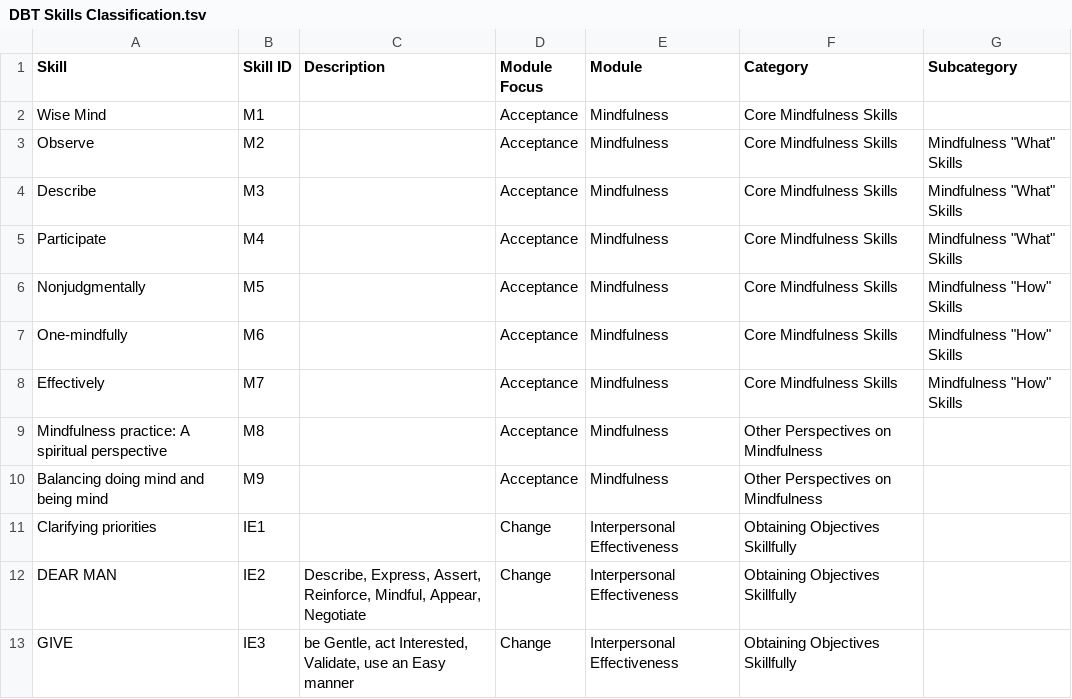
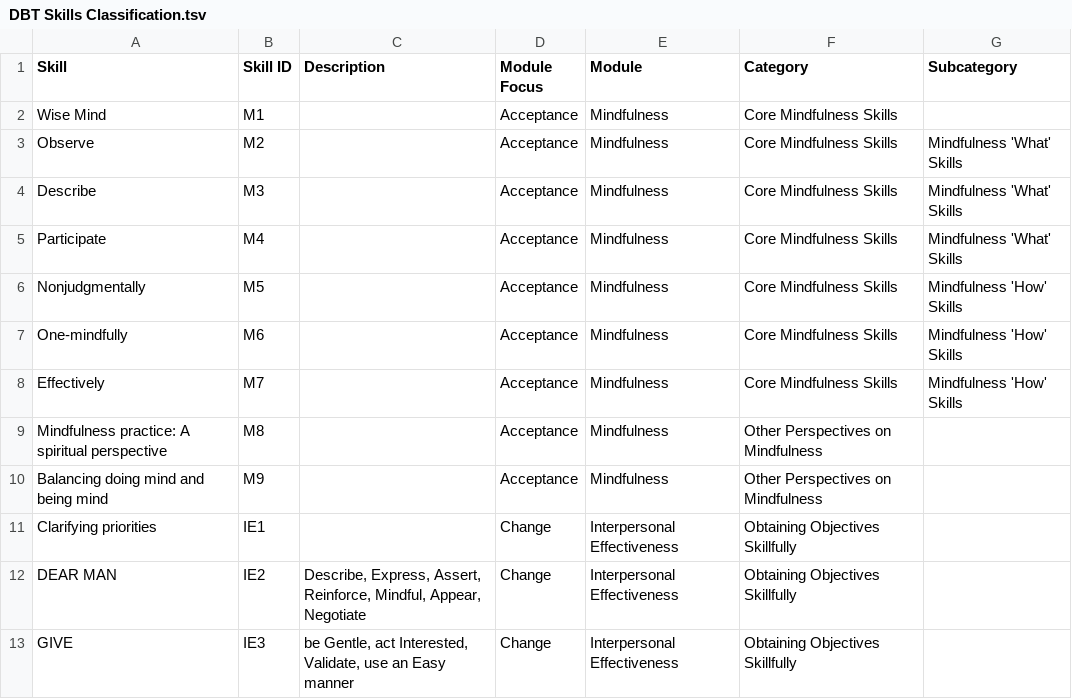
Before and after one commit to hecerinc/dbt-llm, a TSV file: src/data/DBT Skills Classification.tsv, drawn as a sheet; only a part is shown.

Commit message:
Update DBT Skills Classification.tsv

```diff
--- a/src/data/DBT Skills Classification.tsv
+++ b/src/data/DBT Skills Classification.tsv
@@ -2,8 +2,8 @@ Skill	Skill ID	Description	Module Focus	Module	Category	Subcategory
 Wise Mind	M1		Acceptance	Mindfulness	Core Mindfulness Skills	
-Observe	M2		Acceptance	Mindfulness	Core Mindfulness Skills	Mindfulness "What" Skills
-Describe	M3		Acceptance	Mindfulness	Core Mindfulness Skills	Mindfulness "What" Skills
-Participate	M4		Acceptance	Mindfulness	Core Mindfulness Skills	Mindfulness "What" Skills
-Nonjudgmentally	M5		Acceptance	Mindfulness	Core Mindfulness Skills	Mindfulness "How" Skills
-One-mindfully	M6		Acceptance	Mindfulness	Core Mindfulness Skills	Mindfulness "How" Skills
-Effectively	M7		Acceptance	Mindfulness	Core Mindfulness Skills	Mindfulness "How" Skills
+Observe	M2		Acceptance	Mindfulness	Core Mindfulness Skills	Mindfulness 'What' Skills
+Describe	M3		Acceptance	Mindfulness	Core Mindfulness Skills	Mindfulness 'What' Skills
+Participate	M4		Acceptance	Mindfulness	Core Mindfulness Skills	Mindfulness 'What' Skills
+Nonjudgmentally	M5		Acceptance	Mindfulness	Core Mindfulness Skills	Mindfulness 'How' Skills
+One-mindfully	M6		Acceptance	Mindfulness	Core Mindfulness Skills	Mindfulness 'How' Skills
+Effectively	M7		Acceptance	Mindfulness	Core Mindfulness Skills	Mindfulness 'How' Skills
 Mindfulness practice: A spiritual perspective	M8		Acceptance	Mindfulness	Other Perspectives on Mindfulness	
```
